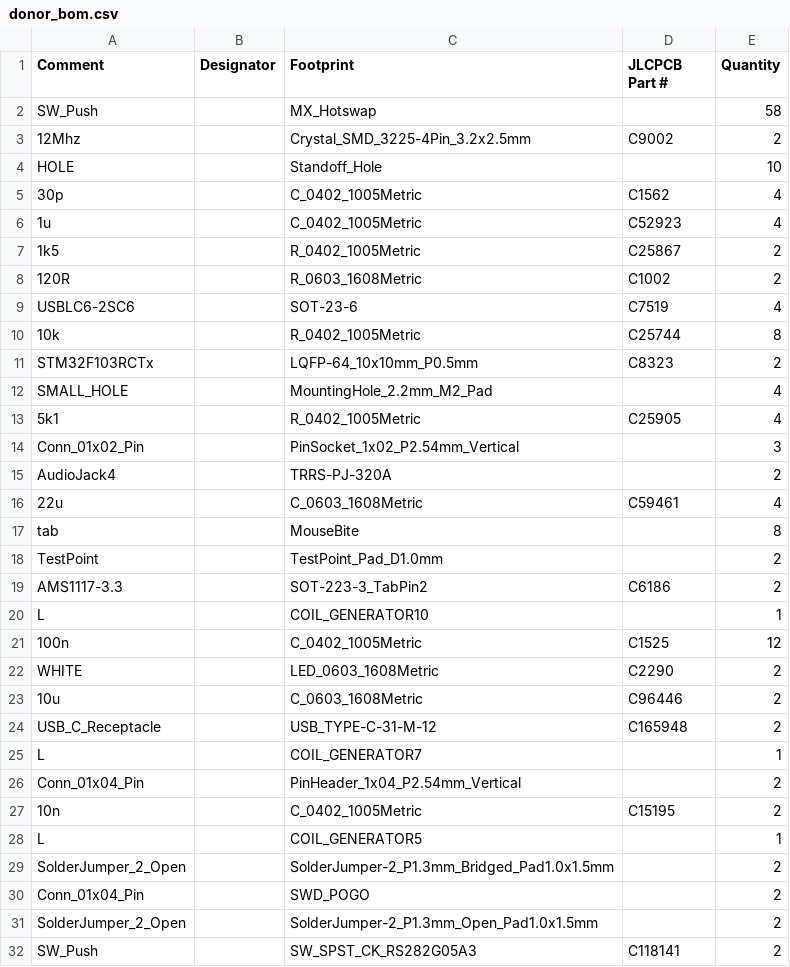
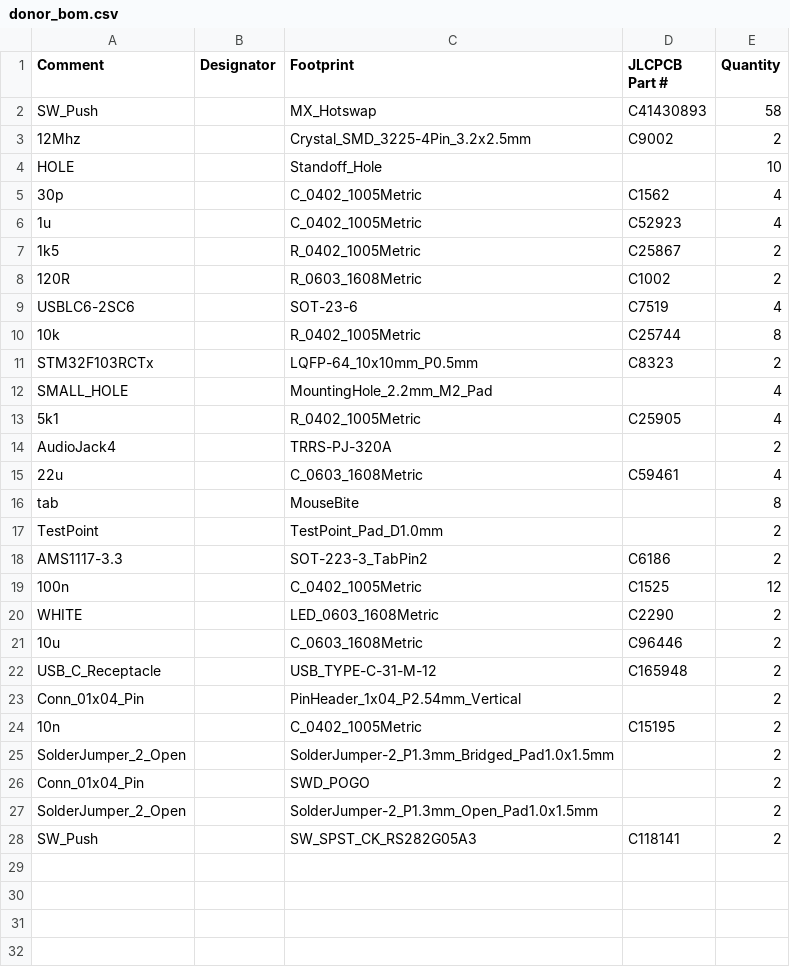
Before and after one commit to Hardware7253/Koca58, a CSV file: Koca/Manufacture/donor_bom.csv, drawn as a sheet.

```diff
--- a/Koca/Manufacture/donor_bom.csv
+++ b/Koca/Manufacture/donor_bom.csv
@@ -1,3 +1,3 @@
 "Comment";"Designator";"Footprint";"JLCPCB Part #";"Quantity"
-"SW_Push";;"MX_Hotswap";;58;
+"SW_Push";;"MX_Hotswap";C41430893;58;
 "12Mhz";;"Crystal_SMD_3225-4Pin_3.2x2.5mm";"C9002";2;
@@ -13,3 +13,2 @@
 "5k1";;"R_0402_1005Metric";"C25905";4;
-"Conn_01x02_Pin";;"PinSocket_1x02_P2.54mm_Vertical";;3;
 "AudioJack4";;"TRRS-PJ-320A";;2;
@@ -19,3 +18,2 @@
 "AMS1117-3.3";;"SOT-223-3_TabPin2";C6186;2;
-"L";;"COIL_GENERATOR10";;1;
 "100n";;"C_0402_1005Metric";"C1525";12;
@@ -24,6 +22,4 @@
 "USB_C_Receptacle";;"USB_TYPE-C-31-M-12";"C165948";2;
-"L";;"COIL_GENERATOR7";;1;
 "Conn_01x04_Pin";;"PinHeader_1x04_P2.54mm_Vertical";;2;
 "10n";;"C_0402_1005Metric";"C15195";2;
-"L";;"COIL_GENERATOR5";;1;
 "SolderJumper_2_Open";;"SolderJumper-2_P1.3mm_Bridged_Pad1.0x1.5mm";;2;
```
Also changed, not shown: Koca/Manufacture/Koca-all-pos.csv, Koca/Manufacture/Koca.csv, 24 other files.
